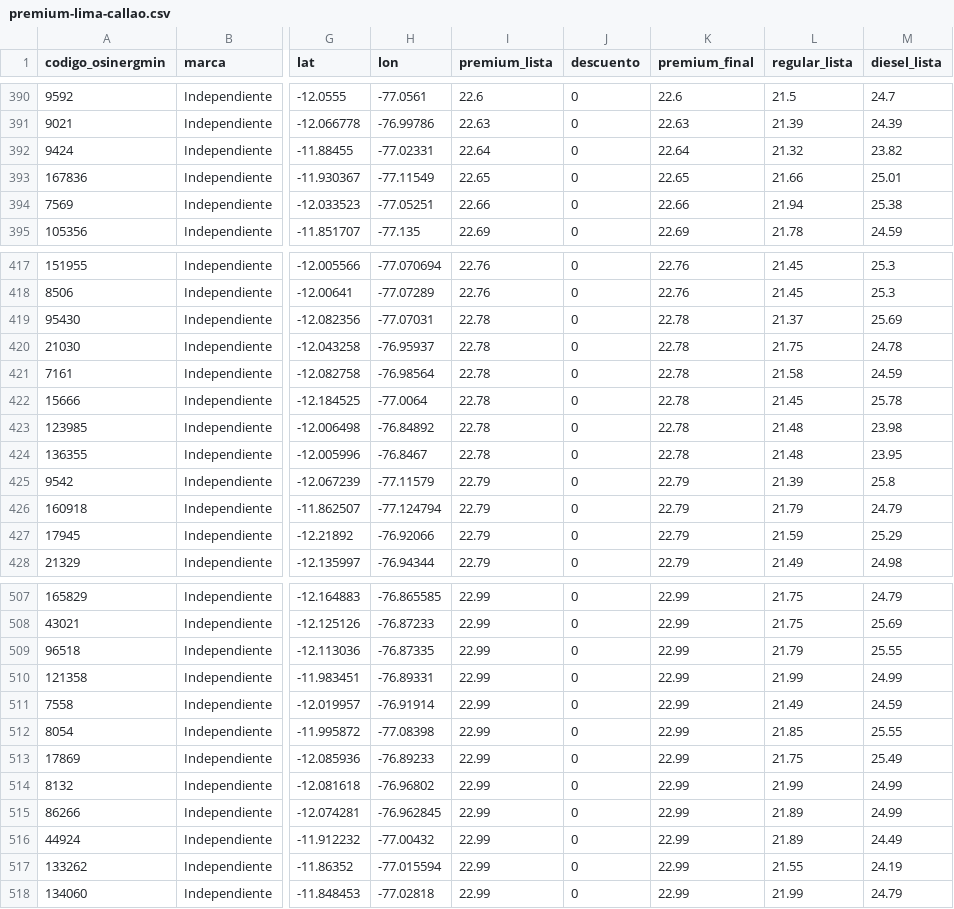
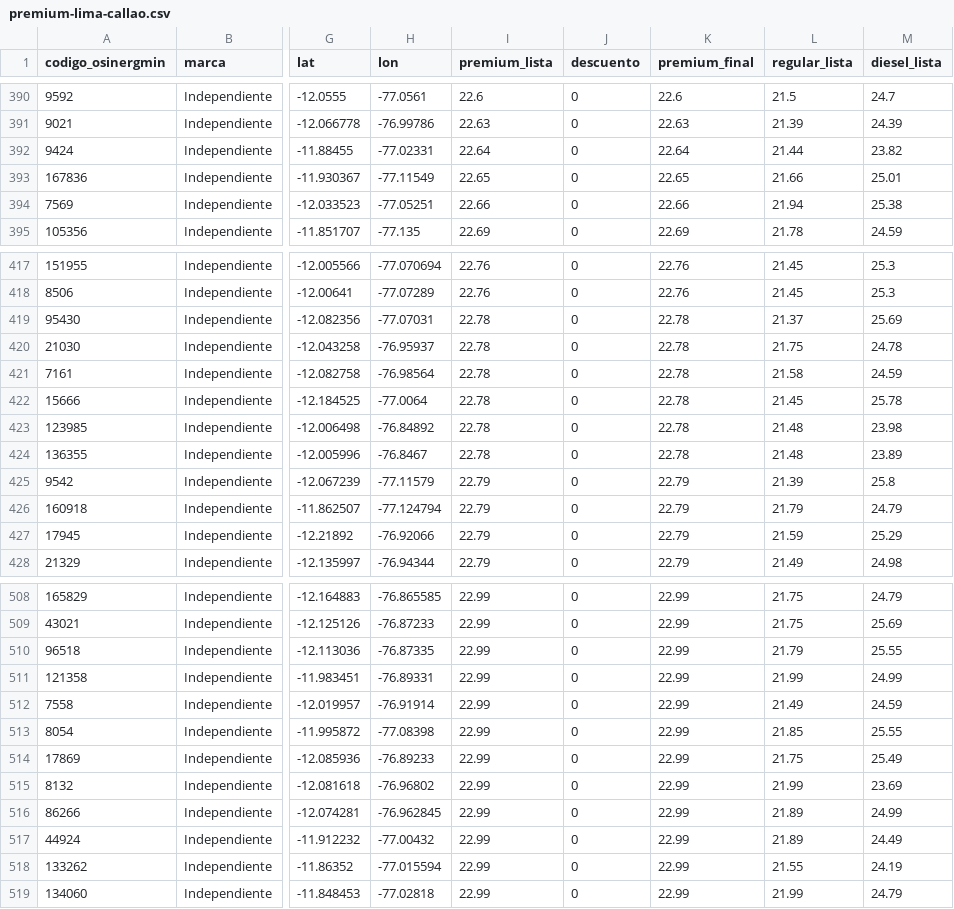
Before and after one commit to Yufagb/grifos-lima, a CSV file: data/premium-lima-callao.csv, drawn as a sheet; only a part is shown, gaps mark what is left out; addresses are those after the commit; the diff covers the shown part only; the diff names each change by its address in the sheet, - before the commit and + after, or states it on an @@ line.

```diff
--- a/data/premium-lima-callao.csv
+++ b/data/premium-lima-callao.csv
-L392 (regular_lista): 21.32
+L392 (regular_lista): 21.44
-M424 (diesel_lista): 23.95
+M424 (diesel_lista): 23.89
-M515 (diesel_lista): 24.99
+M515 (diesel_lista): 23.69
```
Also changed, not shown: 8 added rows, 6 removed rows, 5 moved rows and 2 edited cells elsewhere in this file, data/mymaps-lima-callao.csv, 1 other file.
